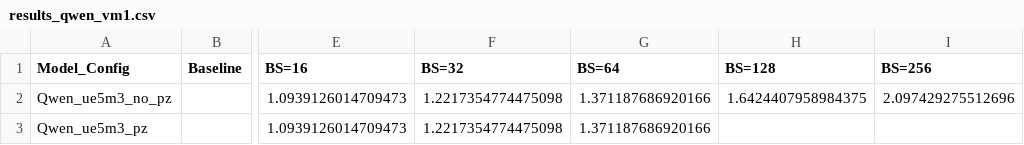
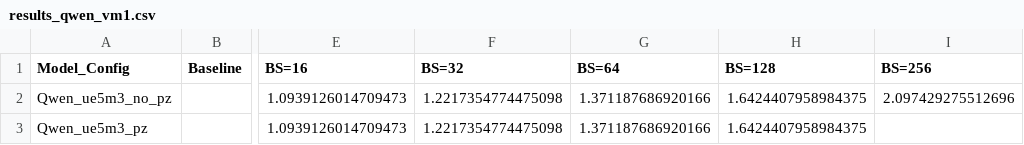
Before and after one commit to clee1994/finer_is_better, a CSV file: results_qwen_vm1.csv, drawn as a sheet; only a part is shown, gaps mark what is left out; the diff names each change by its address in the sheet, - before the commit and + after, or states it on an @@ line.

Commit message:
Update results for Qwen_ue5m3_pz BS=128

```diff
--- a/results_qwen_vm1.csv
+++ b/results_qwen_vm1.csv
-H3 (BS=128): (empty)
+H3 (BS=128): 1.6424407958984375
```
